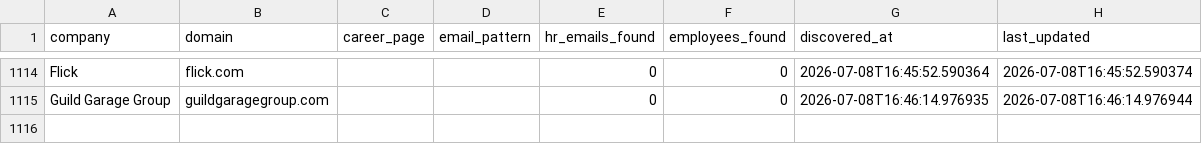
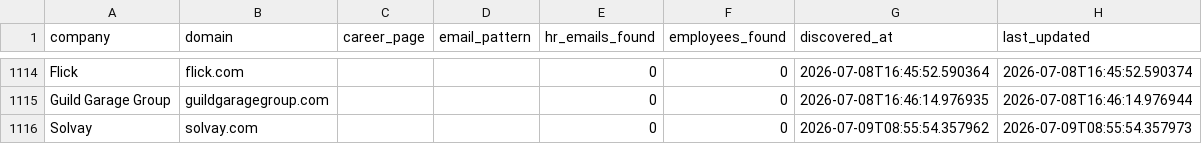
Before and after one commit to githubajaydhage/autoapply-resume-automation, a CSV file: data/discovered_companies.csv, drawn as a sheet; only a part is shown, gaps mark what is left out; the diff names each change by its address in the sheet, - before the commit and + after, or states it on an @@ line.

```diff
--- a/data/discovered_companies.csv
+++ b/data/discovered_companies.csv
+row 1116: Solvay | solvay.com |  |  | 0 | 0 | 2026-07-09T08:55:54.357962 | 2026-07-09T08:55:54.357973
```
